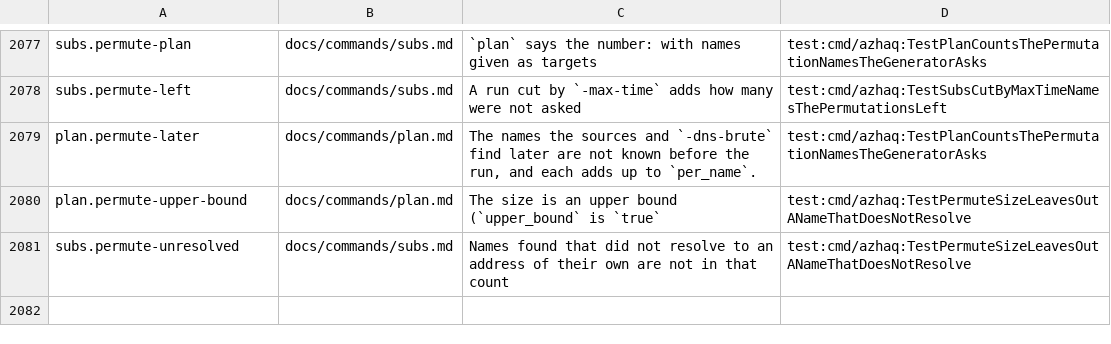
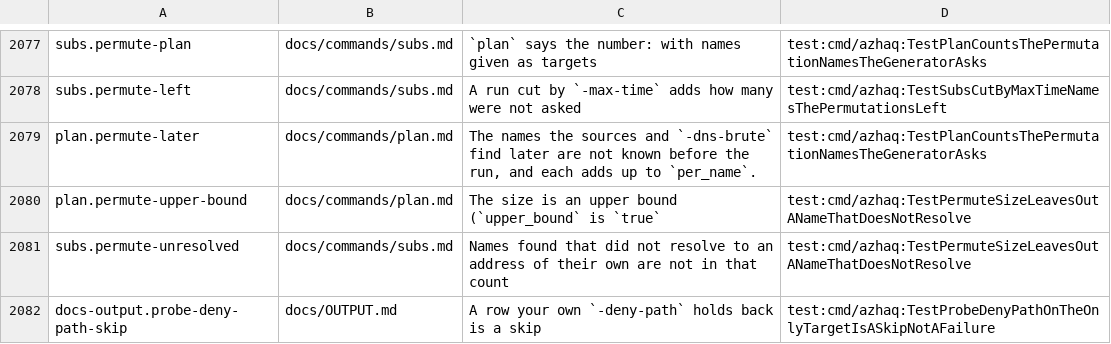
Before and after one commit to lilsadfoqs/azhaq, a TSV file: docs/claims.tsv, drawn as a sheet; only a part is shown, gaps mark what is left out.

Commit message:
fix(probe): treat a -deny-path target as a skip
probe counted a target held back by the user's own -deny-path as a
failed row with no entry under failed, so a lone held target exited 3
while run exited 0. It is now a skip, named under skipped with its
rule, with no row, and the exit is the one run gives. The exit rule in
docs/OUTPUT.md already counts only rows with no answer as failures.

```diff
--- a/docs/claims.tsv
+++ b/docs/claims.tsv
@@ -2081 +2081,2 @@ plan.permute-upper-bound	docs/commands/plan.md	The size is an upper bound (`uppe
 subs.permute-unresolved	docs/commands/subs.md	Names found that did not resolve to an address of their own are not in that count	test:cmd/azhaq:TestPermuteSizeLeavesOutANameThatDoesNotResolve
+docs-output.probe-deny-path-skip	docs/OUTPUT.md	A row your own `-deny-path` holds back is a skip	test:cmd/azhaq:TestProbeDenyPathOnTheOnlyTargetIsASkipNotAFailure
```
Also changed, not shown: 3 other files.
